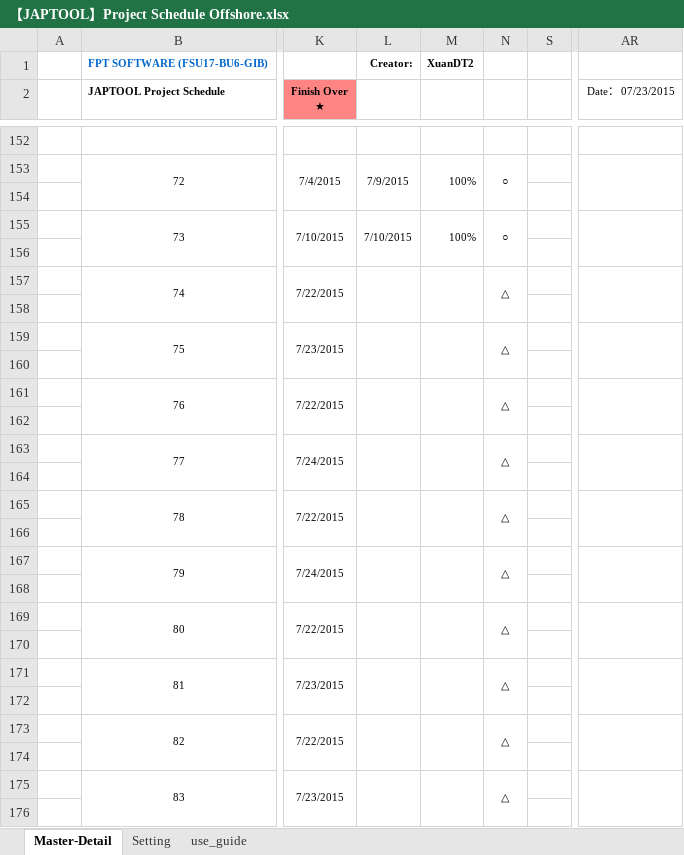
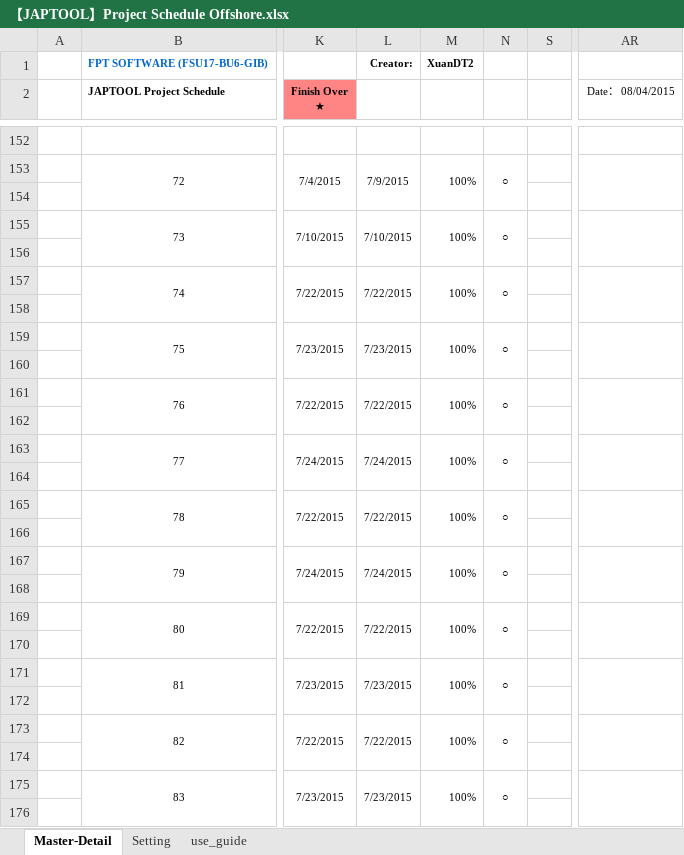
Before and after one commit to tugigroup/japtool, an Excel workbook: management/【JAPTOOL】Project Schedule Offshore.xlsx, sheet Master-Detail, drawn as a sheet; only a part is shown, gaps mark what is left out; values as stored, in another font and other column widths than the file's, no borders; conditional formats not drawn; the diff covers the shown part only; the diff names each change by its address in the sheet, - before the commit and + after, or states it on an @@ line.

Commit message:
Update schedule

```diff
--- a/management/【JAPTOOL】Project Schedule Offshore.xlsx (sheet Master-Detail)
+++ b/management/【JAPTOOL】Project Schedule Offshore.xlsx (sheet Master-Detail)
-AR2: Date： 07/23/2015
+AR2: Date： 08/04/2015
-L157: (empty)
+L157: 7/22/2015
-M157: (empty)
+M157: 100%
-N157: △
+N157: ○
-L159: (empty)
+L159: 7/23/2015
-M159: (empty)
+M159: 100%
-N159: △
+N159: ○
-L161: (empty)
+L161: 7/22/2015
-M161: (empty)
+M161: 100%
-N161: △
+N161: ○
-L163: (empty)
+L163: 7/24/2015
-M163: (empty)
+M163: 100%
-N163: △
+N163: ○
-L165: (empty)
+L165: 7/22/2015
-M165: (empty)
+M165: 100%
-N165: △
+N165: ○
-L167: (empty)
+L167: 7/24/2015
-M167: (empty)
+M167: 100%
-N167: △
+N167: ○
-L169: (empty)
+L169: 7/22/2015
-M169: (empty)
+M169: 100%
-N169: △
+N169: ○
-L171: (empty)
+L171: 7/23/2015
-M171: (empty)
+M171: 100%
-N171: △
+N171: ○
-L173: (empty)
+L173: 7/22/2015
-M173: (empty)
+M173: 100%
-N173: △
+N173: ○
-L175: (empty)
+L175: 7/23/2015
-M175: (empty)
+M175: 100%
-N175: △
+N175: ○
```
Also changed, not shown: 38 added rows, 12 removed rows, 36 edited cells and merged cells elsewhere in this sheet, formulas that keep their value.
